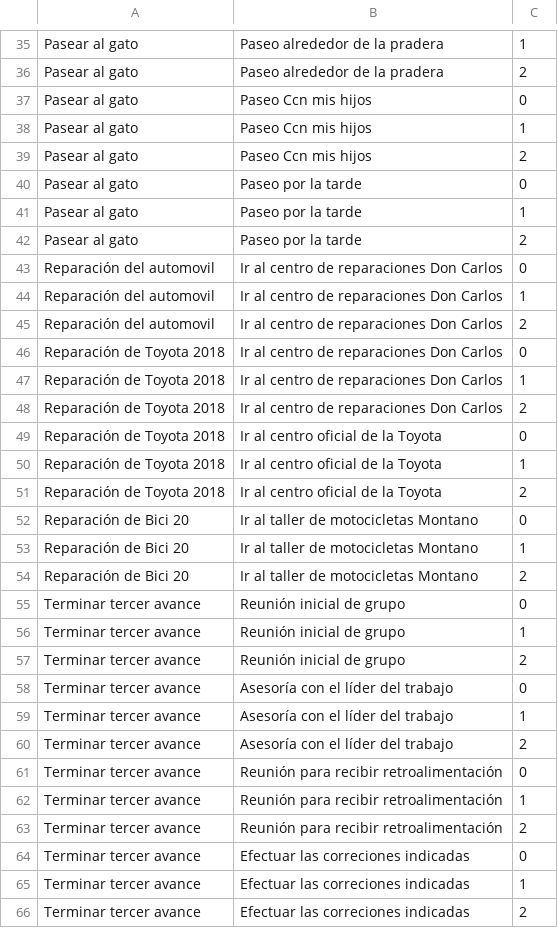
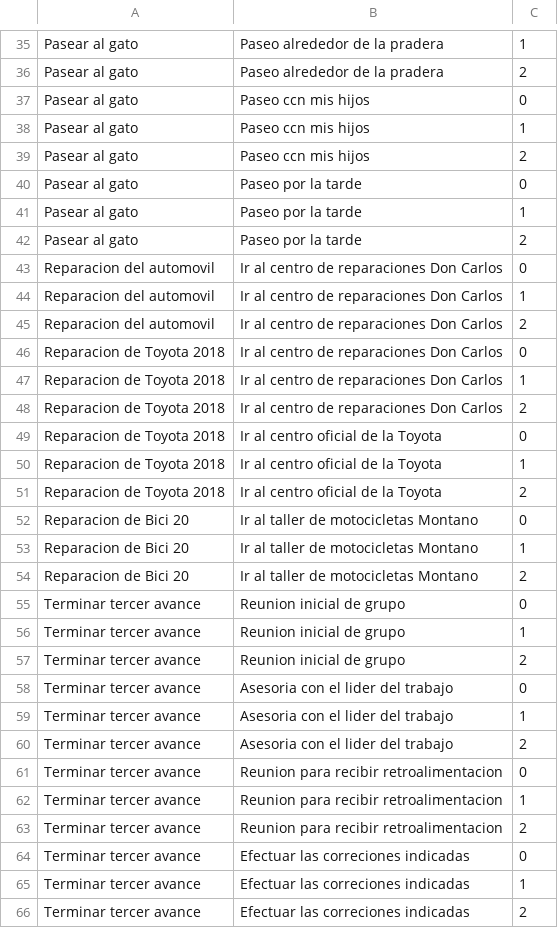
Before and after one commit to Josua96/ProyectoAzure, a CSV file: DataSet/dataResult.csv, drawn as a sheet; only a part is shown, gaps mark what is left out; the diff covers the shown part only; the diff names each change by its address in the sheet, - before the commit and + after, or states it on an @@ line.

```diff
--- a/DataSet/dataResult.csv
+++ b/DataSet/dataResult.csv
-B37:B39: Paseo Ccn mis hijos
+B37:B39: Paseo ccn mis hijos
-A43:A45: Reparación del automovil
+A43:A45: Reparacion del automovil
-A46:A51: Reparación de Toyota 2018
+A46:A51: Reparacion de Toyota 2018
-A52:A54: Reparación de Bici 20
+A52:A54: Reparacion de Bici 20
-B55:B57: Reunión inicial de grupo
+B55:B57: Reunion inicial de grupo
-B58:B60: Asesoría con el líder del trabajo
+B58:B60: Asesoria con el lider del trabajo
-B61:B63: Reunión para recibir retroalimentación
+B61:B63: Reunion para recibir retroalimentacion
```
Also changed, not shown: 144 edited cells elsewhere in this file, 5 other files.
